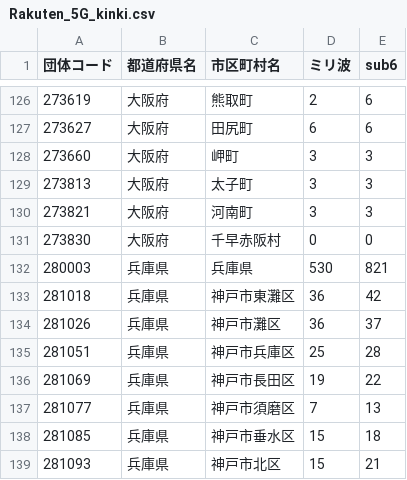
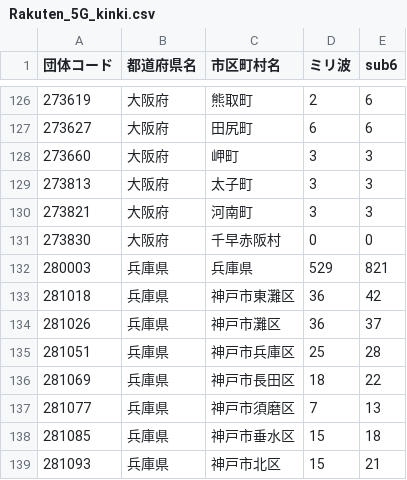
Before and after one commit to denpayanara/musen_5G, a CSV file: data/Rakuten_5G_kinki.csv, drawn as a sheet; only a part is shown, gaps mark what is left out.

```diff
--- a/data/Rakuten_5G_kinki.csv
+++ b/data/Rakuten_5G_kinki.csv
@@ -131,3 +131,3 @@
 273830,大阪府,千早赤阪村,0,0
-280003,兵庫県,兵庫県,530,821
+280003,兵庫県,兵庫県,529,821
 281018,兵庫県,神戸市東灘区,36,42
@@ -135,3 +135,3 @@
 281051,兵庫県,神戸市兵庫区,25,28
-281069,兵庫県,神戸市長田区,19,22
+281069,兵庫県,神戸市長田区,18,22
 281077,兵庫県,神戸市須磨区,7,13
```
Also changed, not shown: 3 other files.
